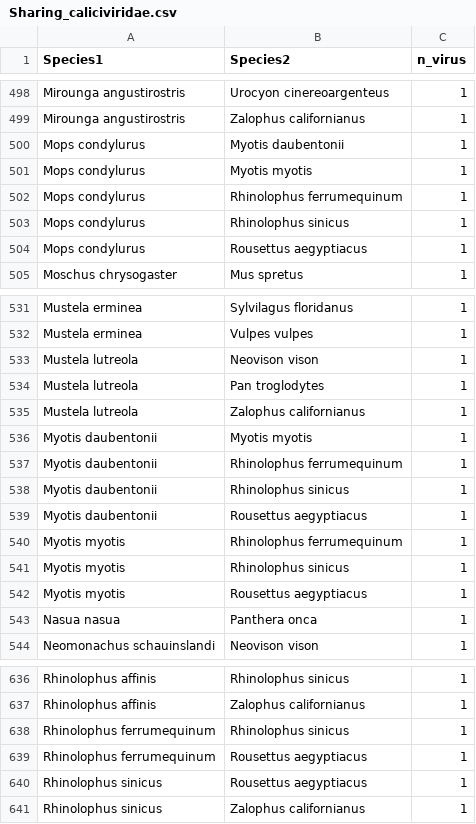
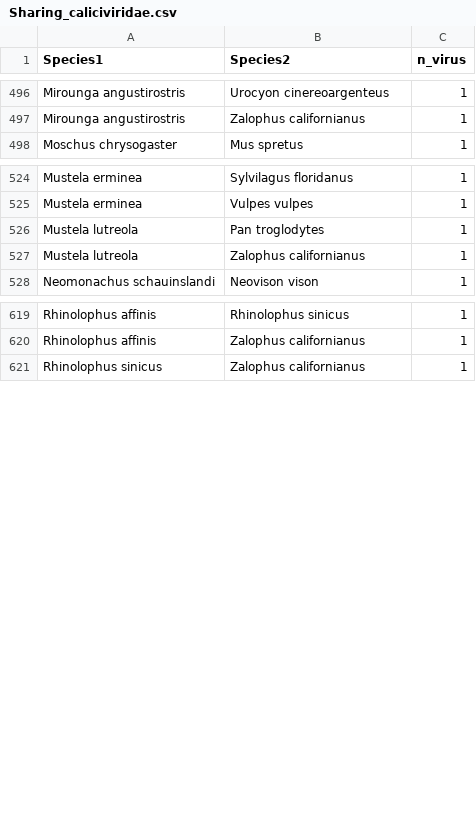
Before and after one commit to and-tonelli/IAS-disease-risk, a CSV file: Data/Sharing_caliciviridae.csv, drawn as a sheet; only a part is shown, gaps mark what is left out; the diff covers the shown part only; the diff names each change by its address in the sheet, - before the commit and + after, or states it on an @@ line.

```diff
--- a/Data/Sharing_caliciviridae.csv
+++ b/Data/Sharing_caliciviridae.csv
-row 500: Mops condylurus | Myotis daubentonii | 1
-row 501: Mops condylurus | Myotis myotis | 1
-row 502: Mops condylurus | Rhinolophus ferrumequinum | 1
-row 503: Mops condylurus | Rhinolophus sinicus | 1
-row 504: Mops condylurus | Rousettus aegyptiacus | 1
-row 533: Mustela lutreola | Neovison vison | 1
-row 536: Myotis daubentonii | Myotis myotis | 1
-row 537: Myotis daubentonii | Rhinolophus ferrumequinum | 1
-row 538: Myotis daubentonii | Rhinolophus sinicus | 1
-row 539: Myotis daubentonii | Rousettus aegyptiacus | 1
-row 540: Myotis myotis | Rhinolophus ferrumequinum | 1
-row 541: Myotis myotis | Rhinolophus sinicus | 1
-row 542: Myotis myotis | Rousettus aegyptiacus | 1
-row 543: Nasua nasua | Panthera onca | 1
-row 638: Rhinolophus ferrumequinum | Rhinolophus sinicus | 1
-row 639: Rhinolophus ferrumequinum | Rousettus aegyptiacus | 1
-row 640: Rhinolophus sinicus | Rousettus aegyptiacus | 1
```
Also changed, not shown: 3 removed rows and 2 edited cells elsewhere in this file, Data/Sharing_anelloviridae.csv, Data/Sharing_arteriviridae.csv, 17 other files.
